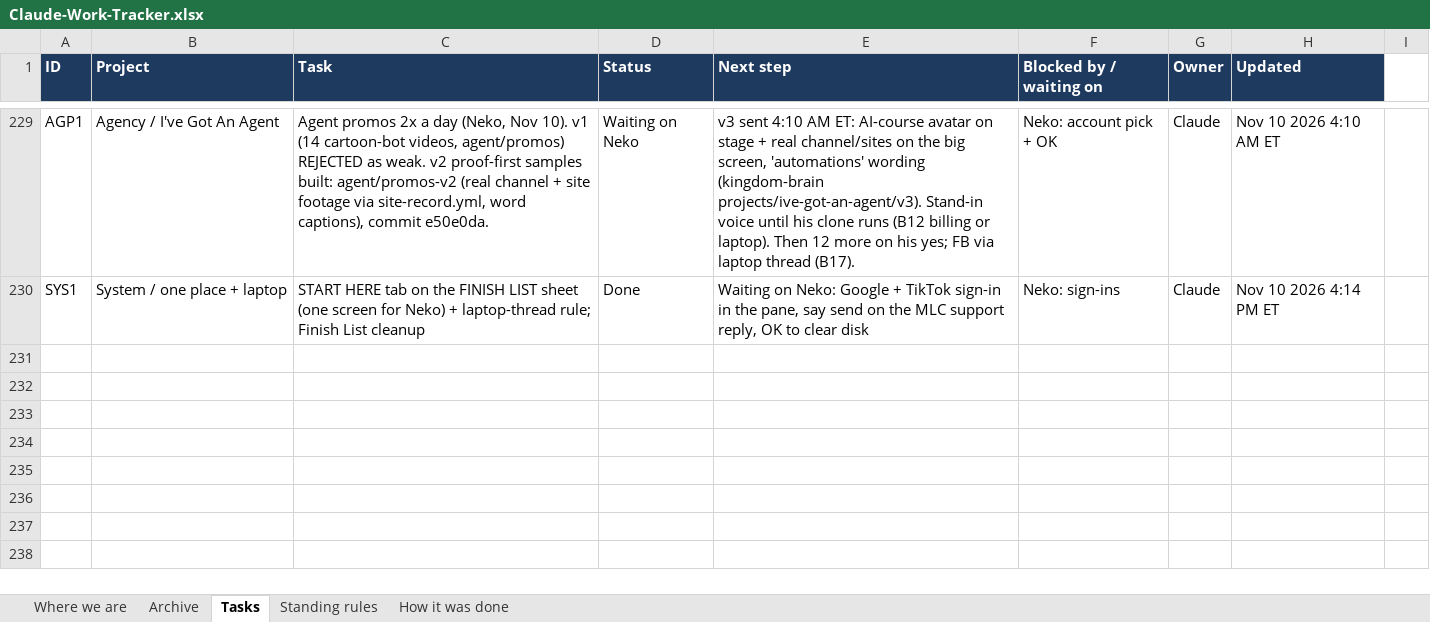
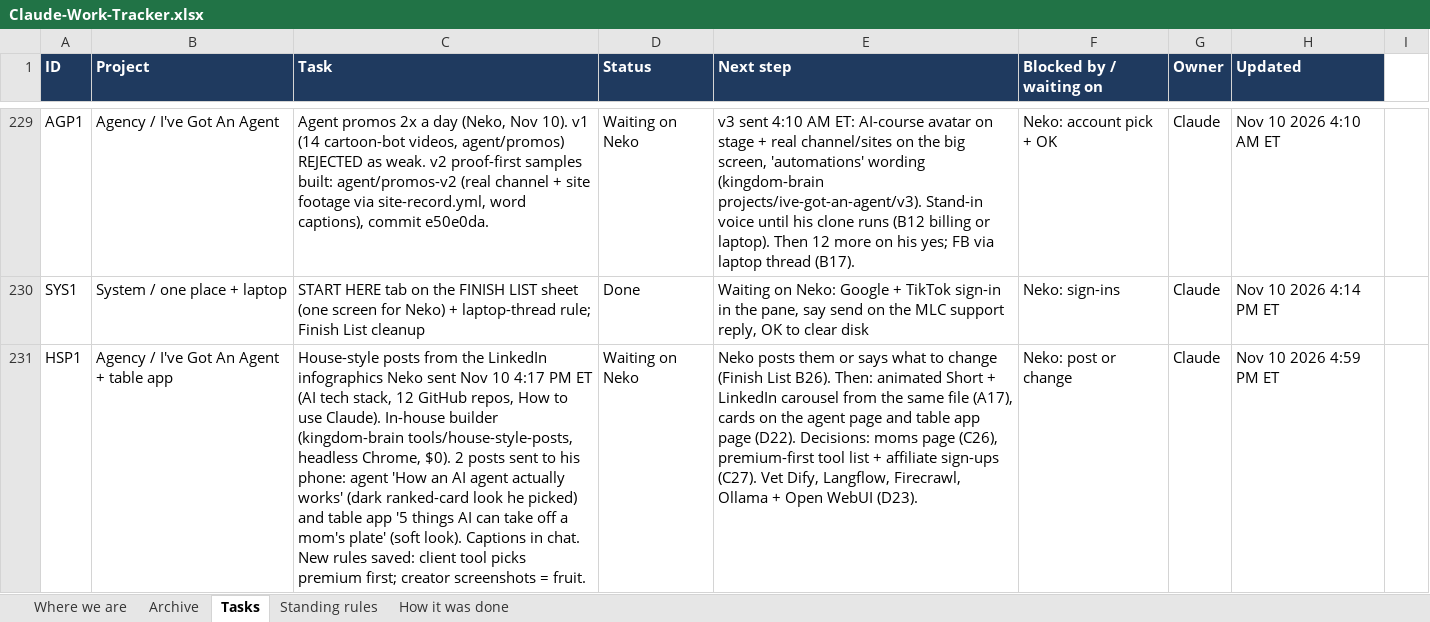
Before and after one commit to nekohusser-beep/morning-word-videos., an Excel workbook: overnight/Claude-Work-Tracker.xlsx, sheet Tasks, drawn as a sheet; only a part is shown, gaps mark what is left out; values as stored, in another font and other column widths than the file's, no borders; conditional formats not drawn; the diff names each change by its address in the sheet, - before the commit and + after, or states it on an @@ line.

```diff
--- a/overnight/Claude-Work-Tracker.xlsx (sheet Tasks)
+++ b/overnight/Claude-Work-Tracker.xlsx (sheet Tasks)
+row 231: HSP1 | Agency / I've Got An Agent + table app | House-style posts from the LinkedIn infographics Neko sent Nov 10 4:17 PM ET (AI tech stack, 12 GitHub repos, How to use Claude). In-house builder (kingdom-brain tools/house-style-posts, headless Chrome, $0). 2 posts sent to his phone: agent 'How an AI agent actually works' (dark ranked-card look he picked) and table app '5 things AI can take off a mom's plate' (soft look). Captions in chat. New rules saved: client tool picks premium first; creator screenshots = fruit. | Waiting on Neko | Neko posts them or says what to change (Finish List B26). Then: animated Short + LinkedIn carousel from the same file (A17), cards on the agent page and table app page (D22). Decisions: moms page (C26), premium-first tool list + affiliate sign-ups (C27). Vet Dify, Langflow, Firecrawl, Ollama + Open WebUI (D23). | Neko: post or change | Claude | Nov 10 2026 4:59 PM ET
```
Also changed, not shown: 1 other file.
